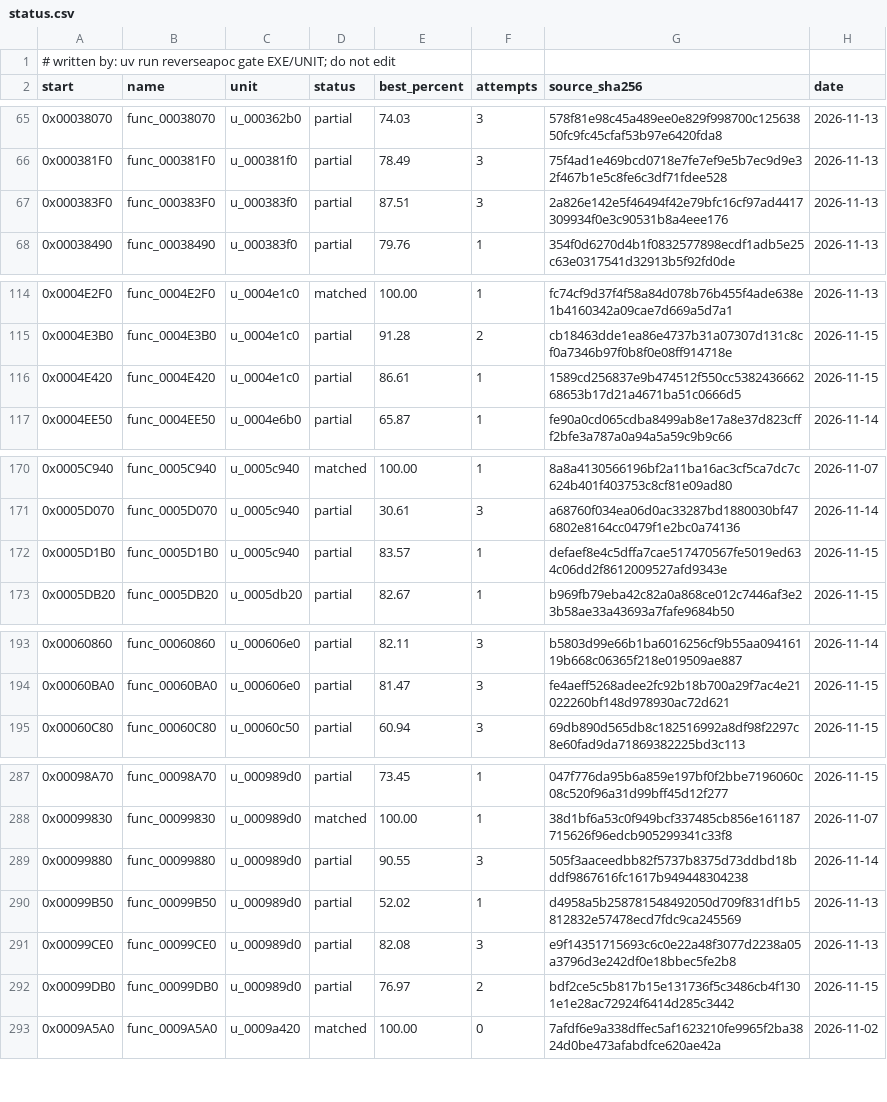
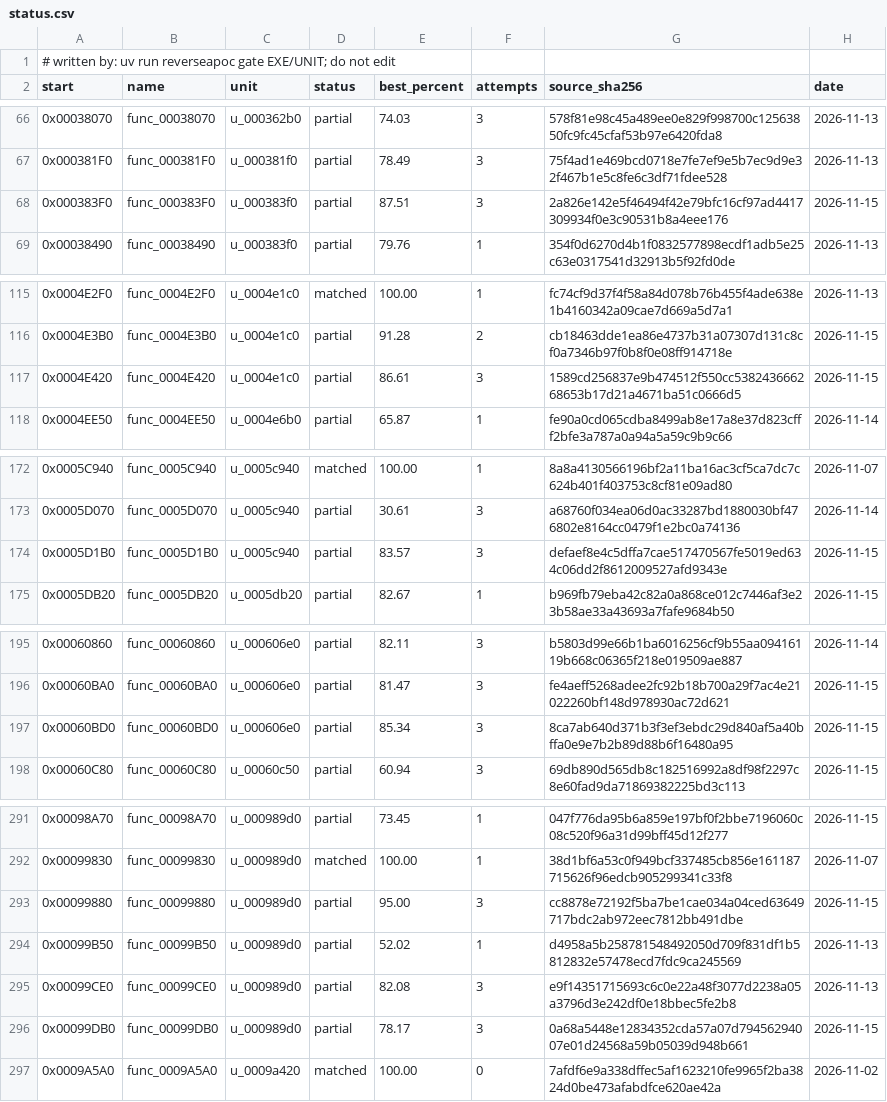
Before and after one commit to ayrtondenner/ReverseApoc, a CSV file: config/ufo2p/status.csv, drawn as a sheet; only a part is shown, gaps mark what is left out; the diff covers the shown part only.

```diff
--- a/config/ufo2p/status.csv
+++ b/config/ufo2p/status.csv
@@ -66,3 +67,3 @@ start,name,unit,status,best_percent,attempts,source_sha256,date
 0x000381F0,func_000381F0,u_000381f0,partial,78.49,3,75f4ad1e469bcd0718e7fe7ef9e5b7ec9d9e32f467b1e5c8fe6c3df71fdee528,2026-11-13
-0x000383F0,func_000383F0,u_000383f0,partial,87.51,3,2a826e142e5f46494f42e79bfc16cf97ad4417309934f0e3c90531b8a4eee176,2026-11-13
+0x000383F0,func_000383F0,u_000383f0,partial,87.51,3,2a826e142e5f46494f42e79bfc16cf97ad4417309934f0e3c90531b8a4eee176,2026-11-15
 0x00038490,func_00038490,u_000383f0,partial,79.76,1,354f0d6270d4b1f0832577898ecdf1adb5e25c63e0317541d32913b5f92fd0de,2026-11-13
@@ -115,3 +116,3 @@ start,name,unit,status,best_percent,attempts,source_sha256,date
 0x0004E3B0,func_0004E3B0,u_0004e1c0,partial,91.28,2,cb18463dde1ea86e4737b31a07307d131c8cf0a7346b97f0b8f0e08ff914718e,2026-11-15
-0x0004E420,func_0004E420,u_0004e1c0,partial,86.61,1,1589cd256837e9b474512f550cc538243666268653b17d21a4671ba51c0666d5,2026-11-15
+0x0004E420,func_0004E420,u_0004e1c0,partial,86.61,3,1589cd256837e9b474512f550cc538243666268653b17d21a4671ba51c0666d5,2026-11-15
 0x0004EE50,func_0004EE50,u_0004e6b0,partial,65.87,1,fe90a0cd065cdba8499ab8e17a8e37d823cfff2bfe3a787a0a94a5a59c9b9c66,2026-11-14
@@ -171,3 +173,3 @@ start,name,unit,status,best_percent,attempts,source_sha256,date
 0x0005D070,func_0005D070,u_0005c940,partial,30.61,3,a68760f034ea06d0ac33287bd1880030bf476802e8164cc0479f1e2bc0a74136,2026-11-14
-0x0005D1B0,func_0005D1B0,u_0005c940,partial,83.57,1,defaef8e4c5dffa7cae517470567fe5019ed634c06dd2f8612009527afd9343e,2026-11-15
+0x0005D1B0,func_0005D1B0,u_0005c940,partial,83.57,3,defaef8e4c5dffa7cae517470567fe5019ed634c06dd2f8612009527afd9343e,2026-11-15
 0x0005DB20,func_0005DB20,u_0005db20,partial,82.67,1,b969fb79eba42c82a0a868ce012c7446af3e23b58ae33a43693a7fafe9684b50,2026-11-15
@@ -194,2 +196,3 @@ start,name,unit,status,best_percent,attempts,source_sha256,date
 0x00060BA0,func_00060BA0,u_000606e0,partial,81.47,3,fe4aeff5268adee2fc92b18b700a29f7ac4e21022260bf148d978930ac72d621,2026-11-15
+0x00060BD0,func_00060BD0,u_000606e0,partial,85.34,3,8ca7ab640d371b3f3ef3ebdc29d840af5a40bffa0e9e7b2b89d88b6f16480a95,2026-11-15
 0x00060C80,func_00060C80,u_00060c50,partial,60.94,3,69db890d565db8c182516992a8df98f2297c8e60fad9da71869382225bd3c113,2026-11-15
@@ -288,6 +292,6 @@ start,name,unit,status,best_percent,attempts,source_sha256,date
 0x00099830,func_00099830,u_000989d0,matched,100.00,1,38d1bf6a53c0f949bcf337485cb856e161187715626f96edcb905299341c33f8,2026-11-07
-0x00099880,func_00099880,u_000989d0,partial,90.55,3,505f3aaceedbb82f5737b8375d73ddbd18bddf9867616fc1617b949448304238,2026-11-14
+0x00099880,func_00099880,u_000989d0,partial,95.00,3,cc8878e72192f5ba7be1cae034a04ced63649717bdc2ab972eec7812bb491dbe,2026-11-15
 0x00099B50,func_00099B50,u_000989d0,partial,52.02,1,d4958a5b258781548492050d709f831df1b5812832e57478ecd7fdc9ca245569,2026-11-13
 0x00099CE0,func_00099CE0,u_000989d0,partial,82.08,3,e9f14351715693c6c0e22a48f3077d2238a05a3796d3e242df0e18bbec5fe2b8,2026-11-13
-0x00099DB0,func_00099DB0,u_000989d0,partial,76.97,2,bdf2ce5c5b817b15e131736f5c3486cb4f1301e1e28ac72924f6414d285c3442,2026-11-15
+0x00099DB0,func_00099DB0,u_000989d0,partial,78.17,3,0a68a5448e12834352cda57a07d79456294007e01d24568a59b05039d948b661,2026-11-15
 0x0009A5A0,func_0009A5A0,u_0009a420,matched,100.00,0,7afdf6e9a338dffec5af1623210fe9965f2ba3824d0be473afabdfce620ae42a,2026-11-02
```
Also changed, not shown: 3 added rows and 10 edited cells elsewhere in this file, 3 other files.
